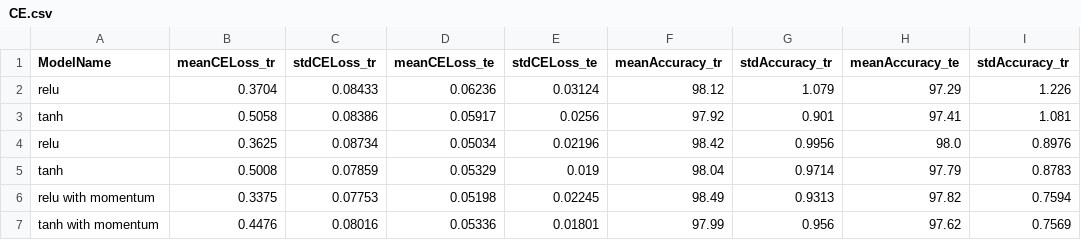
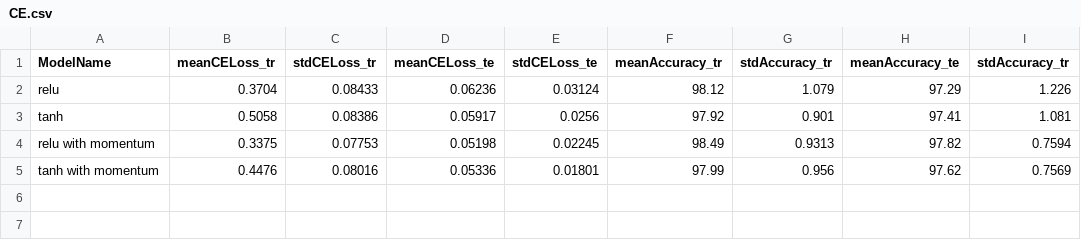
Before and after one commit to dufourc1/Deep-Learning-mini-projects, a CSV file: Proj2/results/csv/CE.csv, drawn as a sheet; the diff names each change by its address in the sheet, - before the commit and + after, or states it on an @@ line.

Commit message:
Update CE.csv

```diff
--- a/Proj2/results/csv/CE.csv
+++ b/Proj2/results/csv/CE.csv
-row 4: relu | 0.3625 | 0.08734 | 0.05034 | 0.02196 | 98.42 | 0.9956 | 98.0 | 0.8976
-row 5: tanh | 0.5008 | 0.07859 | 0.05329 | 0.019 | 98.04 | 0.9714 | 97.79 | 0.8783
```
